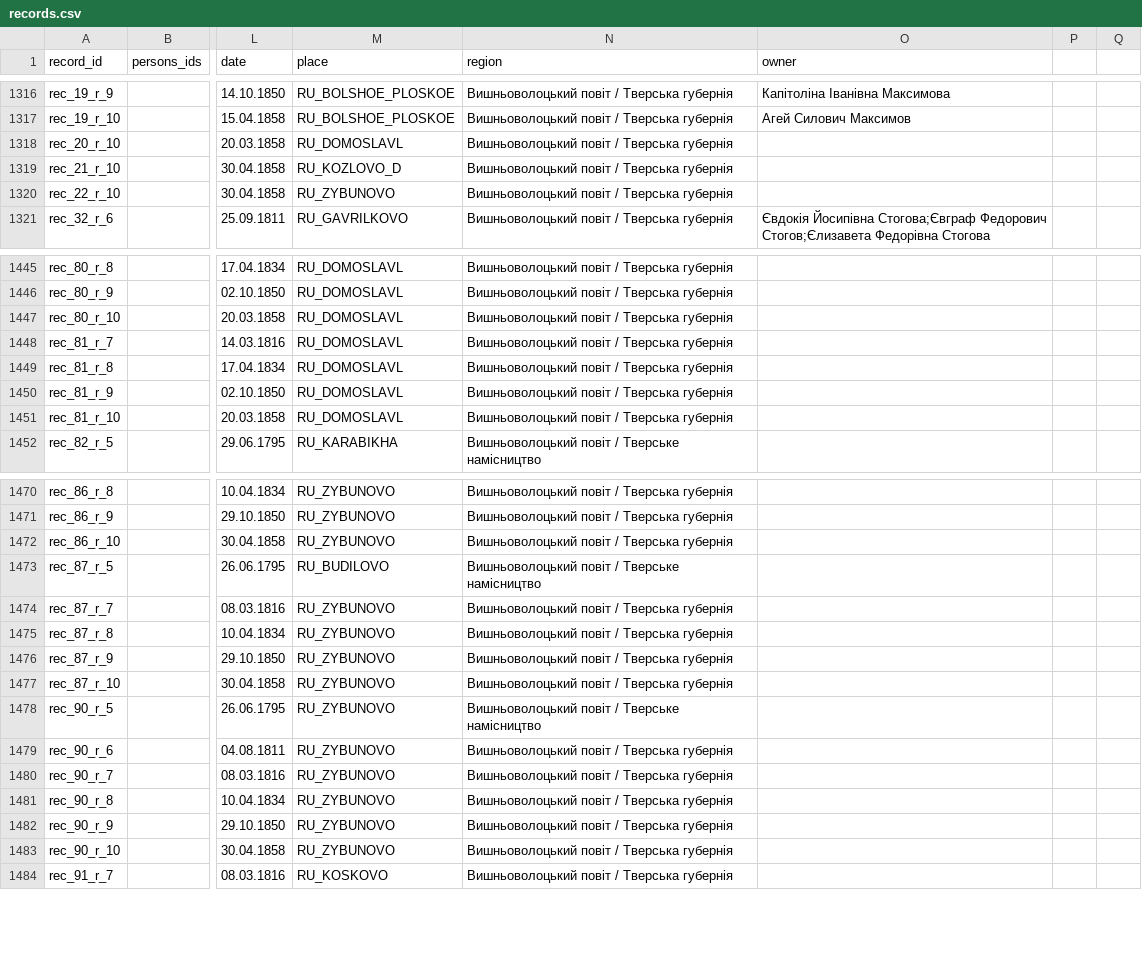
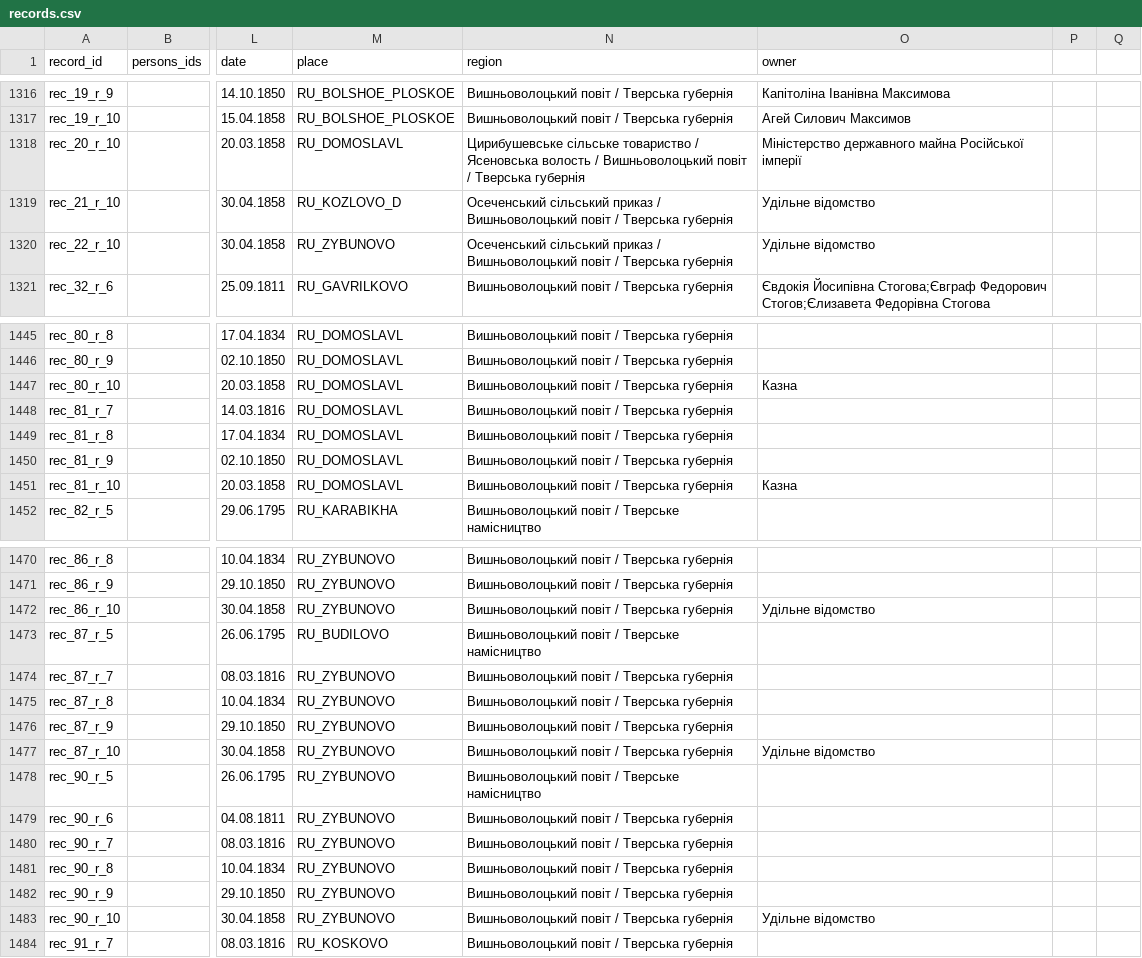
Before and after one commit to John7794/geneo, a CSV file: data/db/uk/records.csv, drawn as a sheet; only a part is shown, gaps mark what is left out; the diff covers the shown part only; the diff names each change by its address in the sheet, - before the commit and + after, or states it on an @@ line.

```diff
--- a/data/db/uk/records.csv
+++ b/data/db/uk/records.csv
-N1318 (region): Вишньоволоцький повіт…
+N1318 (region): Цирибушевське сільське товариство / Ясеновська волость / Вишньоволоцький повіт…
-O1318 (owner): (empty)
+O1318 (owner): Міністерство державного майна Російської імперії
-N1319:N1320 (region): Вишньоволоцький повіт…
+N1319:N1320 (region): Осеченський сільський приказ / Вишньоволоцький повіт…
-O1319:O1320 (owner): (empty)
+O1319:O1320 (owner): Удільне відомство
-O1447 (owner): (empty)
+O1447 (owner): Казна
-O1451 (owner): (empty)
+O1451 (owner): Казна
-O1472 (owner): (empty)
+O1472 (owner): Удільне відомство
-O1477 (owner): (empty)
+O1477 (owner): Удільне відомство
-O1483 (owner): (empty)
+O1483 (owner): Удільне відомство
```
Also changed, not shown: 8 edited cells elsewhere in this file, 1 other file.
